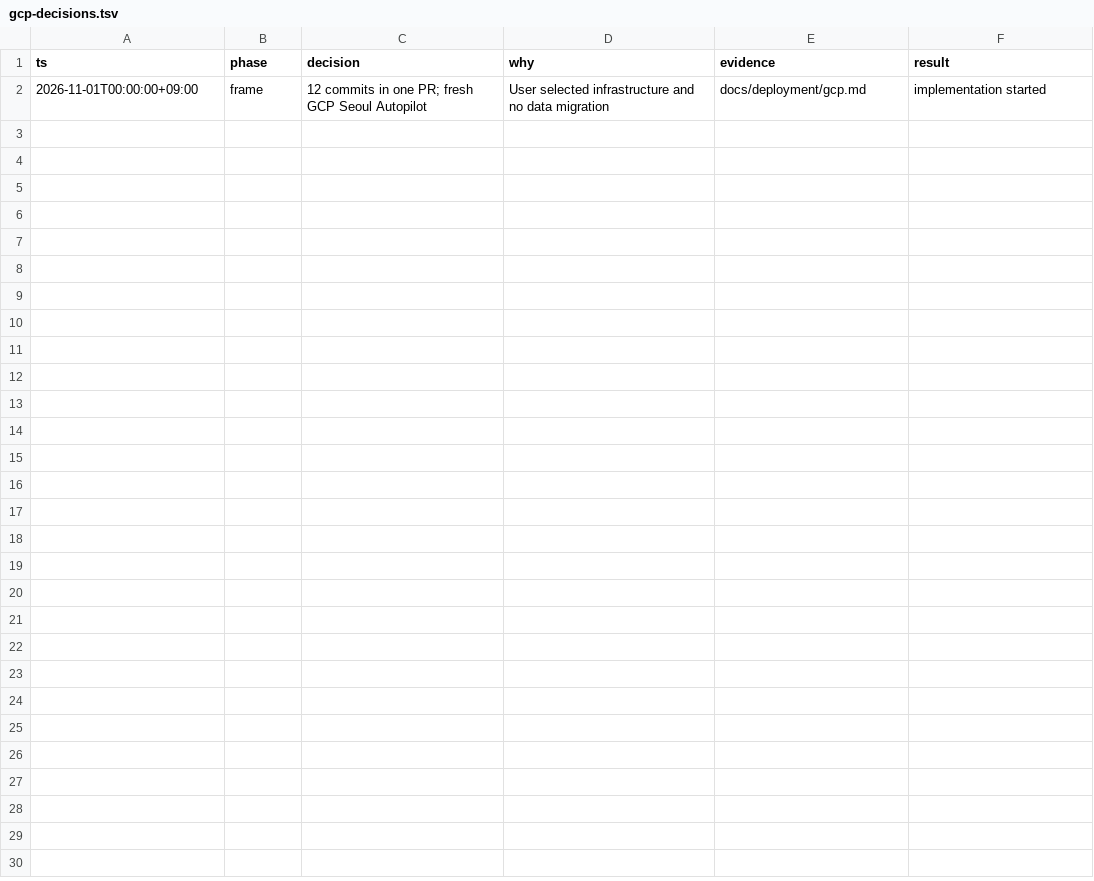
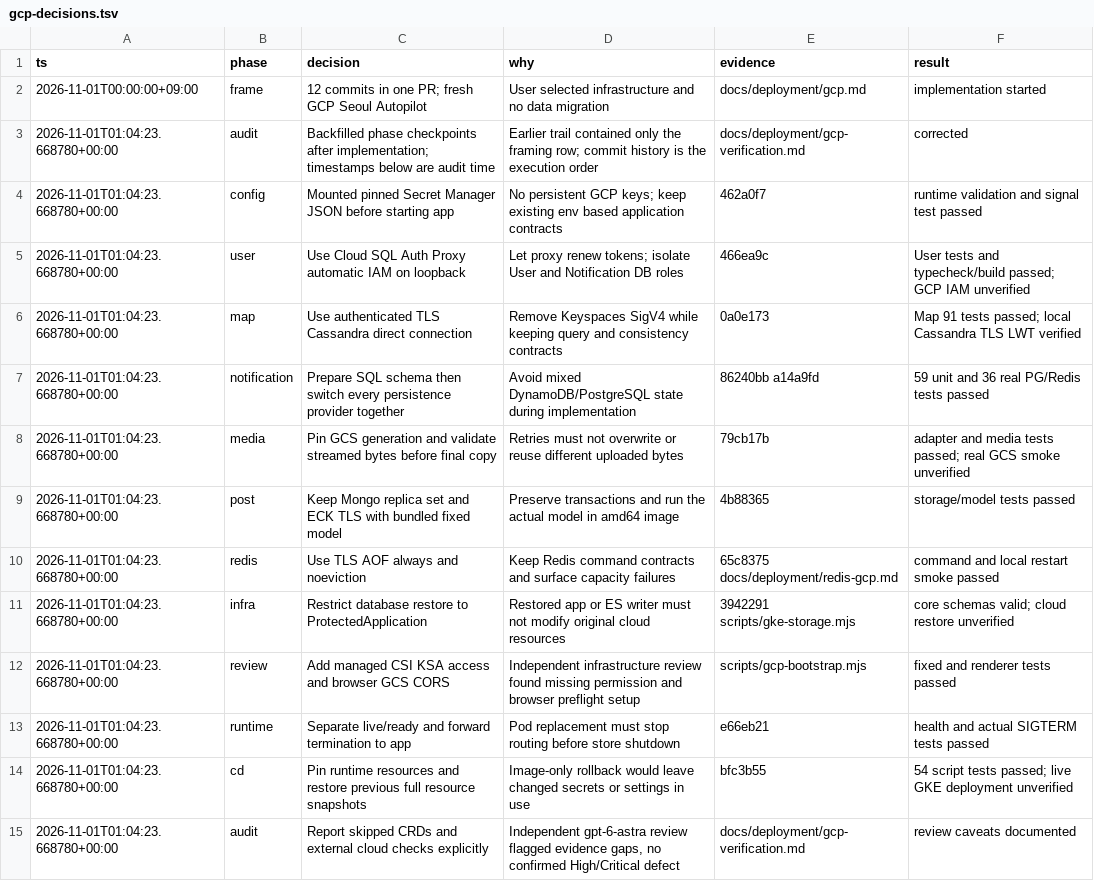
Before and after one commit to WGO-What-s-Going-On/Backend, a TSV file: docs/deployment/gcp-decisions.tsv, drawn as a sheet; the diff names each change by its address in the sheet, - before the commit and + after, or states it on an @@ line.

```diff
--- a/docs/deployment/gcp-decisions.tsv
+++ b/docs/deployment/gcp-decisions.tsv
+row 3: 2026-11-01T01:04:23.668780+00:00 | audit | Backfilled phase checkpoints after implementation; timestamps below are audit time | Earlier trail contained only the framing row; commit history is the execution order | docs/deployment/gcp-verification.md | corrected
+row 4: 2026-11-01T01:04:23.668780+00:00 | config | Mounted pinned Secret Manager JSON before starting app | No persistent GCP keys; keep existing env based application contracts | 462a0f7 | runtime validation and signal test passed
+row 5: 2026-11-01T01:04:23.668780+00:00 | user | Use Cloud SQL Auth Proxy automatic IAM on loopback | Let proxy renew tokens; isolate User and Notification DB roles | 466ea9c | User tests and typecheck/build passed; GCP IAM unverified
+row 6: 2026-11-01T01:04:23.668780+00:00 | map | Use authenticated TLS Cassandra direct connection | Remove Keyspaces SigV4 while keeping query and consistency contracts | 0a0e173 | Map 91 tests passed; local Cassandra TLS LWT verified
+row 7: 2026-11-01T01:04:23.668780+00:00 | notification | Prepare SQL schema then switch every persistence provider together | Avoid mixed DynamoDB/PostgreSQL state during implementation | 86240bb a14a9fd | 59 unit and 36 real PG/Redis tests passed
+row 8: 2026-11-01T01:04:23.668780+00:00 | media | Pin GCS generation and validate streamed bytes before final copy | Retries must not overwrite or reuse different uploaded bytes | 79cb17b | adapter and media tests passed; real GCS smoke unverified
+row 9: 2026-11-01T01:04:23.668780+00:00 | post | Keep Mongo replica set and ECK TLS with bundled fixed model | Preserve transactions and run the actual model in amd64 image | 4b88365 | storage/model tests passed
+row 10: 2026-11-01T01:04:23.668780+00:00 | redis | Use TLS AOF always and noeviction | Keep Redis command contracts and surface capacity failures | 65c8375 docs/deployment/redis-gcp.md | command and local restart smoke passed
+row 11: 2026-11-01T01:04:23.668780+00:00 | infra | Restrict database restore to ProtectedApplication | Restored app or ES writer must not modify original cloud resources | 3942291 scripts/gke-storage.mjs | core schemas valid; cloud restore unverified
+row 12: 2026-11-01T01:04:23.668780+00:00 | review | Add managed CSI KSA access and browser GCS CORS | Independent infrastructure review found missing permission and browser preflight setup | scripts/gcp-bootstrap.mjs | fixed and renderer tests passed
+row 13: 2026-11-01T01:04:23.668780+00:00 | runtime | Separate live/ready and forward termination to app | Pod replacement must stop routing before store shutdown | e66eb21 | health and actual SIGTERM tests passed
+row 14: 2026-11-01T01:04:23.668780+00:00 | cd | Pin runtime resources and restore previous full resource snapshots | Image-only rollback would leave changed secrets or settings in use | bfc3b55 | 54 script tests passed; live GKE deployment unverified
+row 15: 2026-11-01T01:04:23.668780+00:00 | audit | Report skipped CRDs and external cloud checks explicitly | Independent gpt-6-astra review flagged evidence gaps, no confirmed High/Critical defect | docs/deployment/gcp-verification.md | review caveats documented
```
Also changed, not shown: 14 other files.
